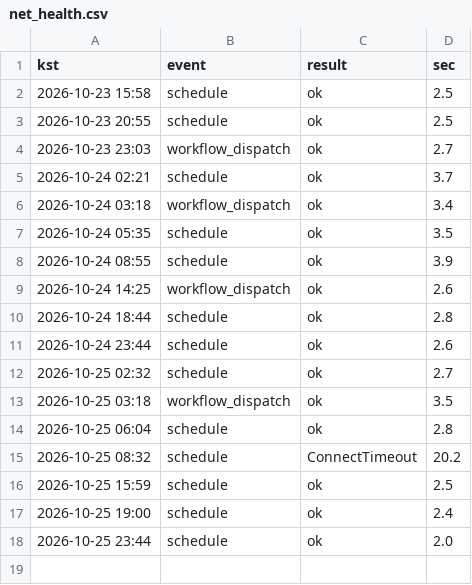
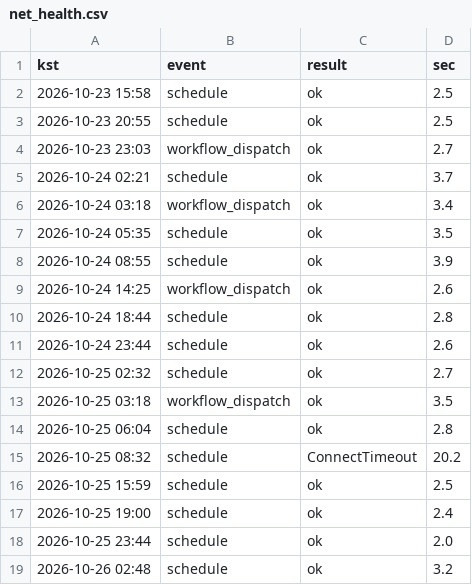
Before and after one commit to whereisjg/g2b-bid-data, a CSV file: logs/net_health.csv, drawn as a sheet.

```diff
--- a/logs/net_health.csv
+++ b/logs/net_health.csv
@@ -18 +18,2 @@ kst,event,result,sec
 2026-10-25 23:44,schedule,ok,2.0
+2026-10-26 02:48,schedule,ok,3.2
```
Also changed, not shown: data/2024-10/notices.csv, 13 other files.
